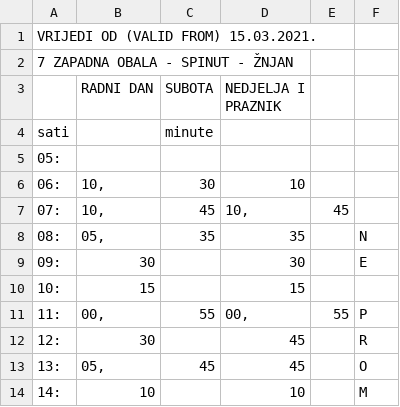
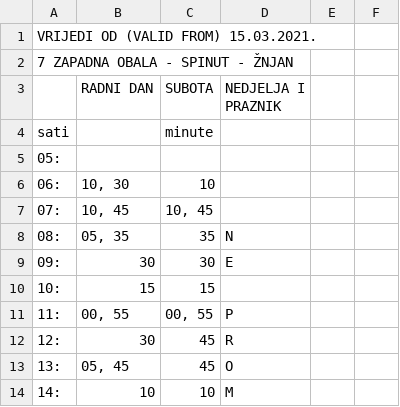
Before and after one commit to AntonioZulim/autobusni-sustav-podatci, a CSV file: vozni-red/vozni_red10.csv, drawn as a sheet; only a part is shown; the diff covers the shown part only.

```diff
--- a/vozni-red/vozni_red10.csv
+++ b/vozni-red/vozni_red10.csv
@@ -6,9 +6,9 @@ sati;;minute;
-06:;10,;30;10;;
-07:;10,;45;10,;45;
-08:;05,;35;35;;N
-09:;30;;30;;E
-10:;15;;15;;
-11:;00,;55;00,;55;P
-12:;30;;45;;R
-13:;05,;45;45;;O
-14:;10;;10;;M
+06:;10, 30;10;
+07:;10, 45;10, 45;
+08:;05, 35;35;N
+09:;30;30;E
+10:;15;15;
+11:;00, 55;00, 55;P
+12:;30;45;R
+13:;05, 45;45;O
+14:;10;10;M
```
Also changed, not shown: 15 edited cells elsewhere in this file, vozni-red/vozni_red4.csv, vozni-red/vozni_red5.csv, 6 other files.
